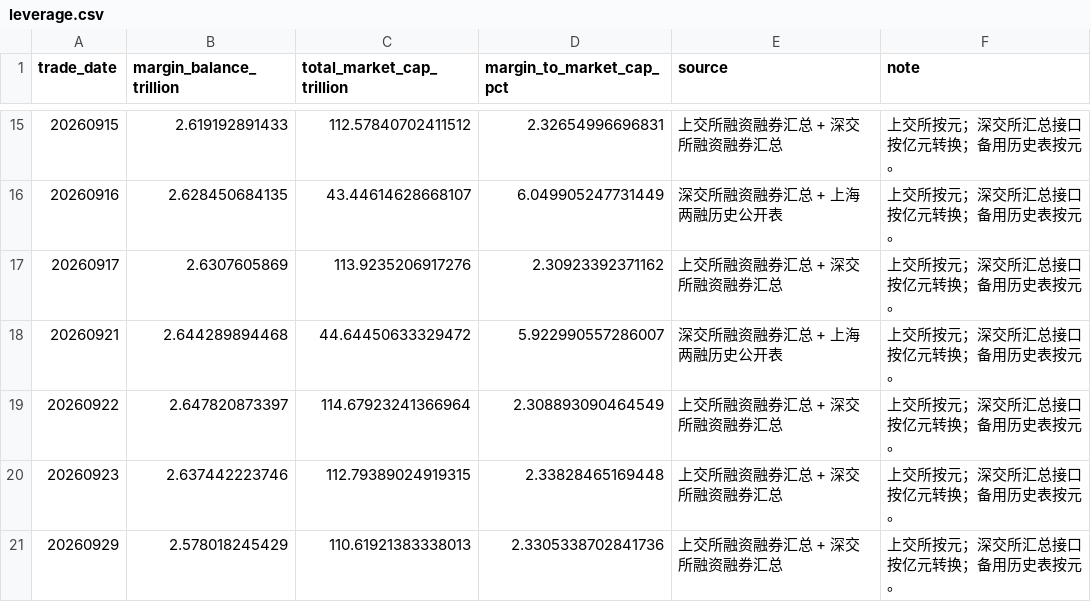
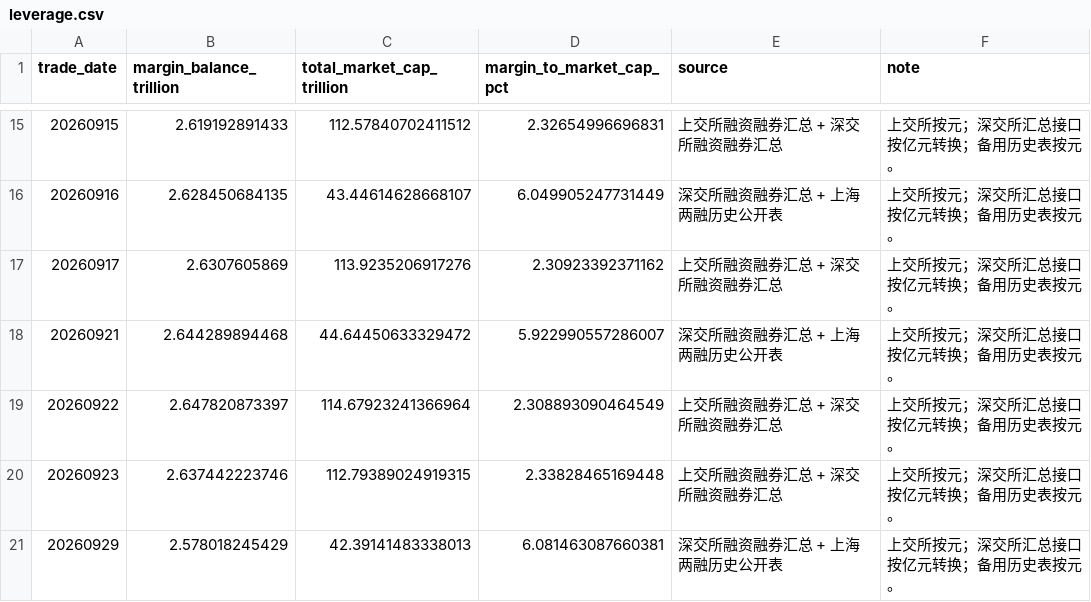
Before and after one commit to littlepeachh/macroscope-dashboard-v5, a CSV file: data/leverage.csv, drawn as a sheet; only a part is shown, gaps mark what is left out.

```diff
--- a/data/leverage.csv
+++ b/data/leverage.csv
@@ -20,2 +20,2 @@
 20260923,2.637442223746,112.79389024919315,2.33828465169448,上交所融资融券汇总 + 深交所融资融券汇总,上交所按元；深交所汇总接口按亿元转换；备用历史表按元。
-20260929,2.578018245429,110.61921383338013,2.3305338702841736,上交所融资融券汇总 + 深交所融资融券汇总,上交所按元；深交所汇总接口按亿元转换；备用历史表按元。
+20260929,2.578018245429,42.39141483338013,6.081463087660381,深交所融资融券汇总 + 上海两融历史公开表,上交所按元；深交所汇总接口按亿元转换；备用历史表按元。
```
Also changed, not shown: data/breadth.csv, 3 other files.
